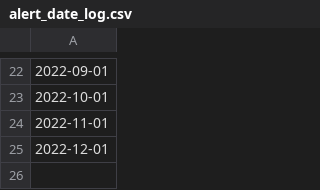
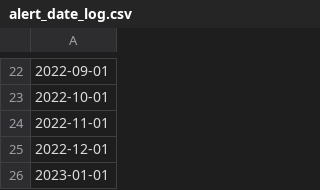
Before and after one commit to Science-for-Nature-and-People/Midwest-Agriculture-Synthesis, a CSV file: auto_pubsearch/alert_date_log.csv, drawn as a sheet; only a part is shown, gaps mark what is left out; the diff names each change by its address in the sheet, - before the commit and + after, or states it on an @@ line.

Commit message:
auto-updated queries for 2023-01-01 00:00:34

```diff
--- a/auto_pubsearch/alert_date_log.csv
+++ b/auto_pubsearch/alert_date_log.csv
+row 26: 2023-01-01
```
Also changed, not shown: 2 other files.
